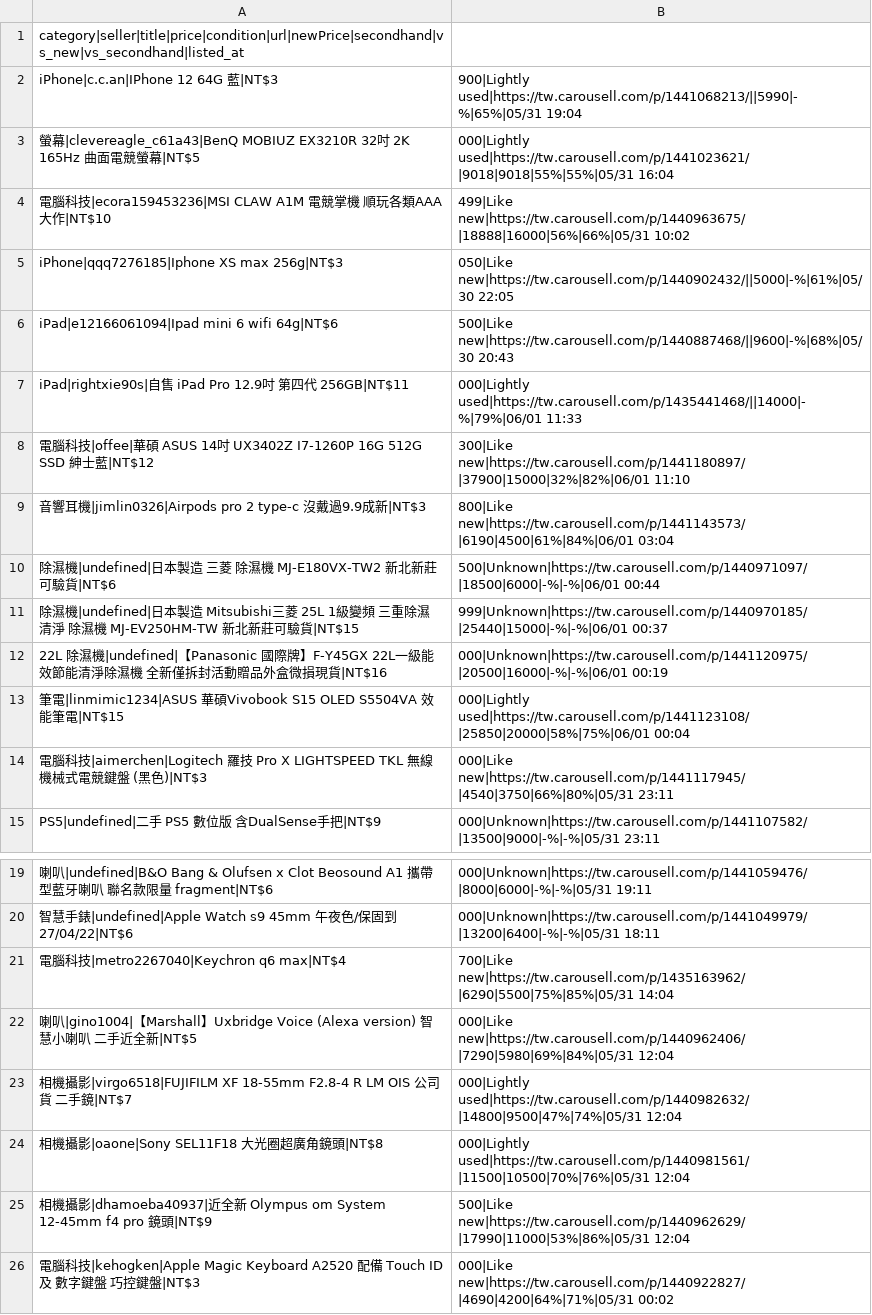
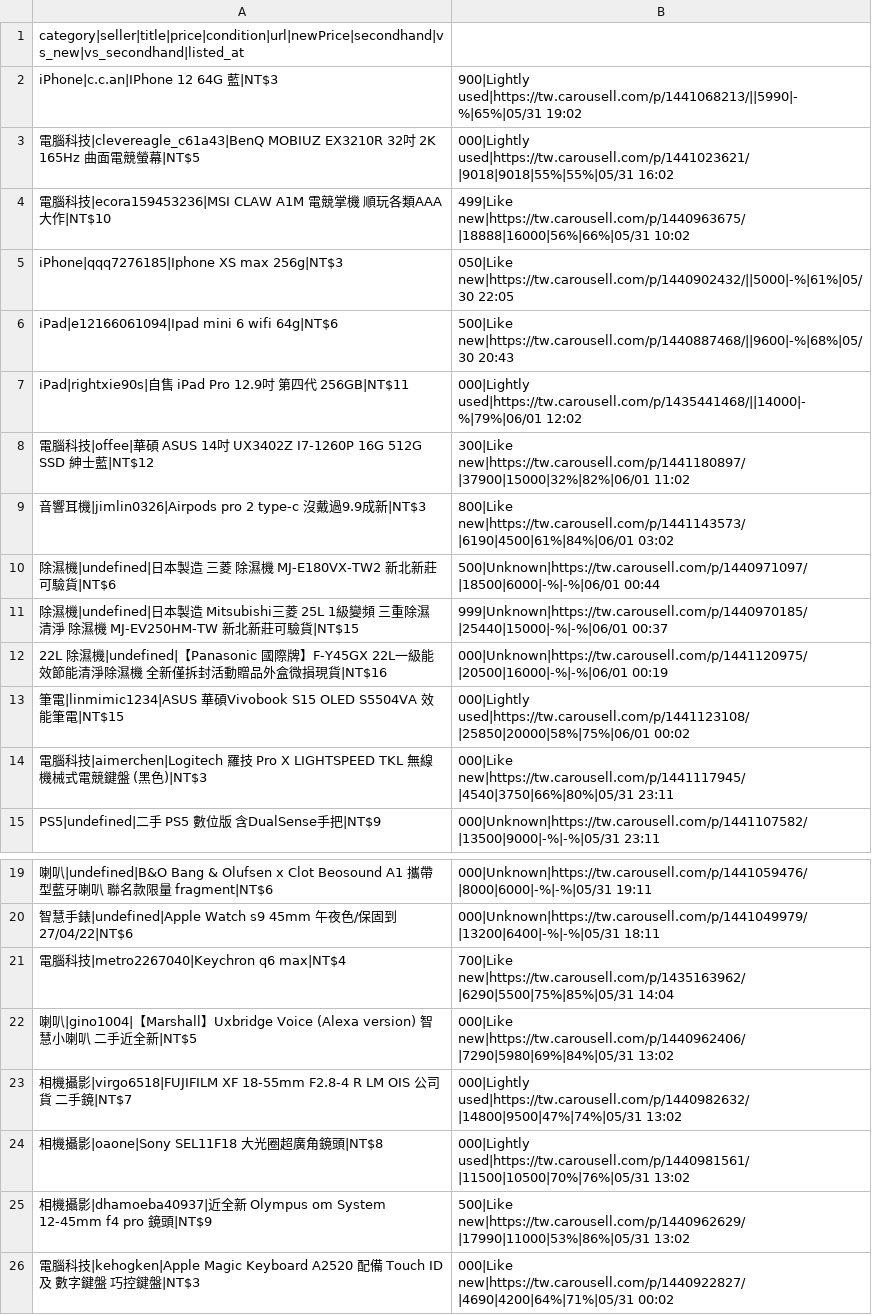
Before and after one commit to yangnim21029/cheap-product, a CSV file: outputs/carousell_wishlist_20260501.csv, drawn as a sheet; only a part is shown, gaps mark what is left out; the diff names each change by its address in the sheet, - before the commit and + after, or states it on an @@ line.

```diff
--- a/outputs/carousell_wishlist_20260501.csv
+++ b/outputs/carousell_wishlist_20260501.csv
-B2: 900|Lightly used|https://tw.carousell.com/p/1441068213/||5990|-%|65%|05/31 19:04
+B2: 900|Lightly used|https://tw.carousell.com/p/1441068213/||5990|-%|65%|05/31 19:02
-A3: 螢幕|clevereagle_c61a43|BenQ MOBIUZ…
+A3: 電腦科技|clevereagle_c61a43|BenQ MOBIUZ…
-B3: 000|Lightly used|https://tw.carousell.com/p/1441023621/|9018|9018|55%|55%|05/31 16:04
+B3: 000|Lightly used|https://tw.carousell.com/p/1441023621/|9018|9018|55%|55%|05/31 16:02
-B7: 000|Lightly used|https://tw.carousell.com/p/1435441468/||14000|-%|79%|06/01 11:33
+B7: 000|Lightly used|https://tw.carousell.com/p/1435441468/||14000|-%|79%|06/01 12:02
-B8: 300|Like new|https://tw.carousell.com/p/1441180897/|37900|15000|32%|82%|06/01 11:10
+B8: 300|Like new|https://tw.carousell.com/p/1441180897/|37900|15000|32%|82%|06/01 11:02
-B9: 800|Like new|https://tw.carousell.com/p/1441143573/|6190|4500|61%|84%|06/01 03:04
+B9: 800|Like new|https://tw.carousell.com/p/1441143573/|6190|4500|61%|84%|06/01 03:02
-B13: 000|Lightly used|https://tw.carousell.com/p/1441123108/|25850|20000|58%|75%|06/01 00:04
+B13: 000|Lightly used|https://tw.carousell.com/p/1441123108/|25850|20000|58%|75%|06/01 00:02
-B22: 000|Like new|https://tw.carousell.com/p/1440962406/|7290|5980|69%|84%|05/31 12:04
+B22: 000|Like new|https://tw.carousell.com/p/1440962406/|7290|5980|69%|84%|05/31 13:02
-B23: 000|Lightly used|https://tw.carousell.com/p/1440982632/|14800|9500|47%|74%|05/31 12:04
+B23: 000|Lightly used|https://tw.carousell.com/p/1440982632/|14800|9500|47%|74%|05/31 13:02
-B24: 000|Lightly used|https://tw.carousell.com/p/1440981561/|11500|10500|70%|76%|05/31 12:04
+B24: 000|Lightly used|https://tw.carousell.com/p/1440981561/|11500|10500|70%|76%|05/31 13:02
-B25: 500|Like new|https://tw.carousell.com/p/1440962629/|17990|11000|53%|86%|05/31 12:04
+B25: 500|Like new|https://tw.carousell.com/p/1440962629/|17990|11000|53%|86%|05/31 13:02
```
Also changed, not shown: 6 other files.
